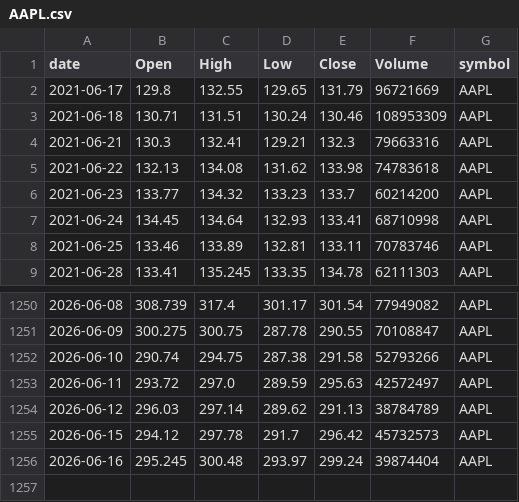
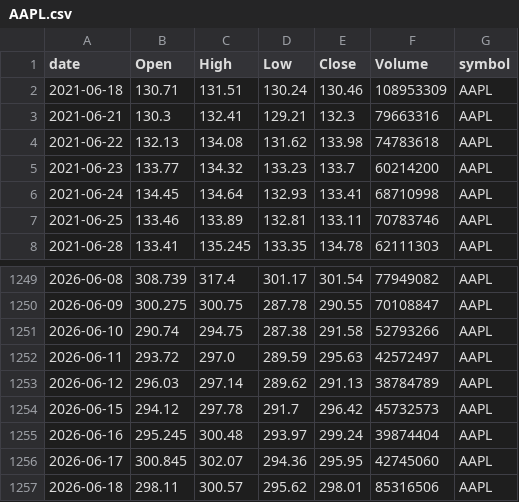
Before and after one commit to jauresfranck/pipeline_donnes-collectes_nettoye, a CSV file: data/tiingo/AAPL.csv, drawn as a sheet; only a part is shown, gaps mark what is left out; removed rows and columns are numbered as before the commit, all else as after; the diff names each change by its address in the sheet, - before the commit and + after, or states it on an @@ line.

```diff
--- a/data/tiingo/AAPL.csv
+++ b/data/tiingo/AAPL.csv
-row 2: 2021-06-17 | 129.8 | 132.55 | 129.65 | 131.79 | 96721669 | AAPL
+row 1256: 2026-06-17 | 300.845 | 302.07 | 294.36 | 295.95 | 42745060 | AAPL
+row 1257: 2026-06-18 | 298.11 | 300.57 | 295.62 | 298.01 | 85316506 | AAPL
```
Also changed, not shown: data/BTC-USD.csv, data/U.csv, 27 other files.
